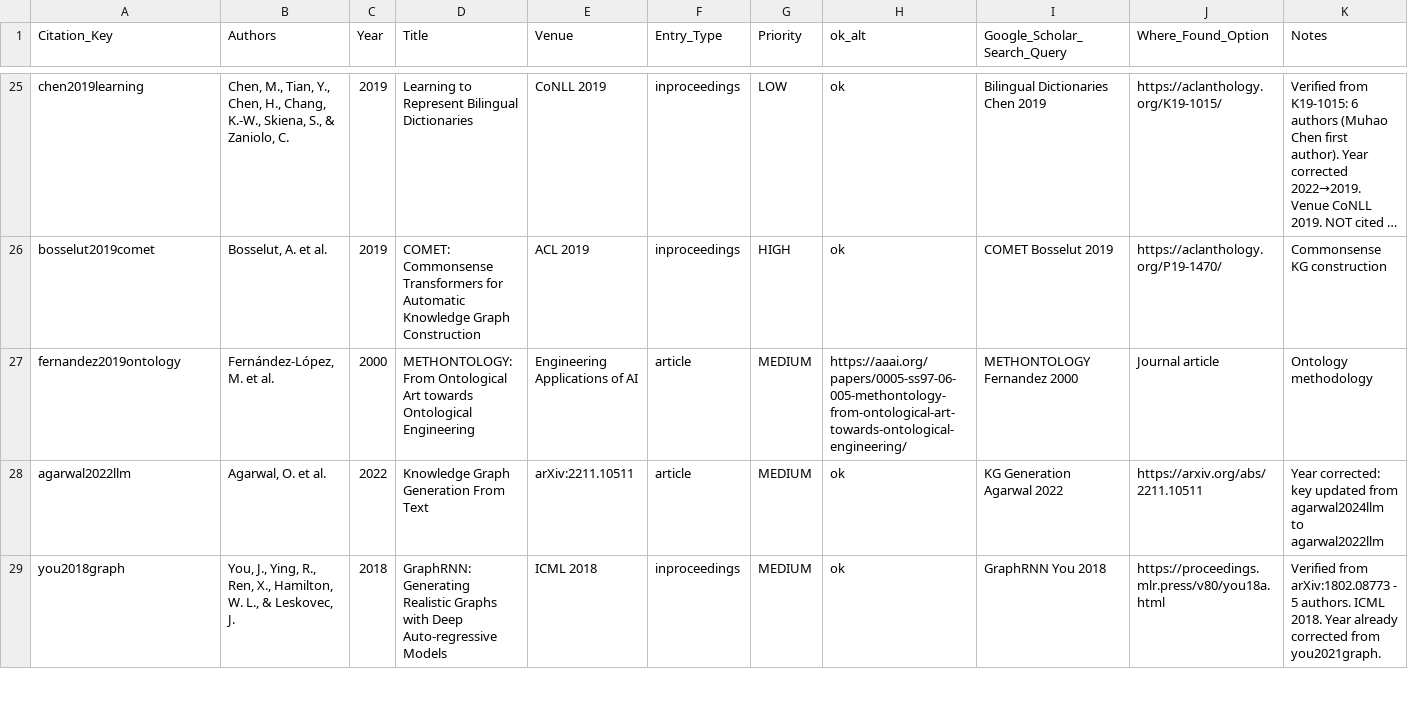
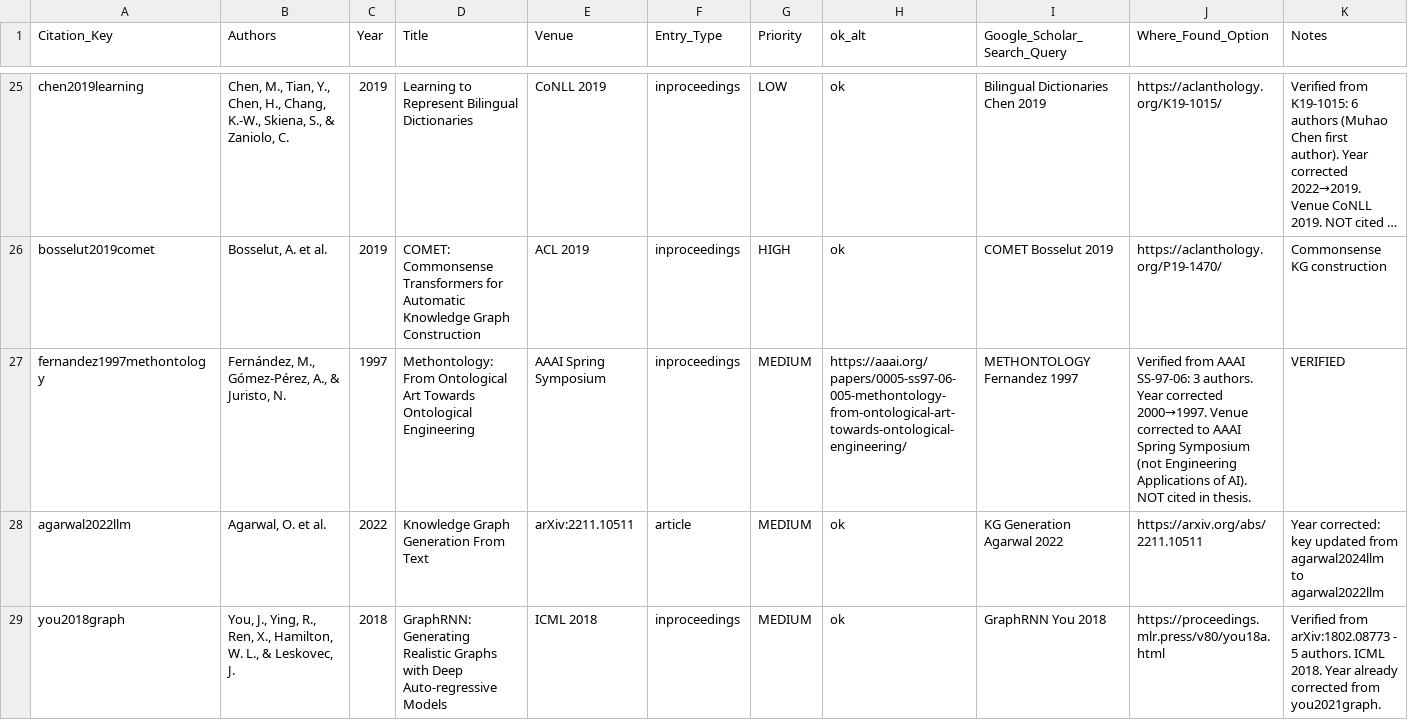
Before and after one commit to ndethi/opit-rai9001, a CSV file: docs/thesis/citation-verification/author-verification/Author_Verification_97-Citations_2026-01-21_COMPLETE.csv, drawn as a sheet; only a part is shown, gaps mark what is left out; long unchanged cells end in …; removed rows and columns are numbered as before the commit, all else as after; rows hold the shown columns only; the diff covers the shown part only; the diff names each change by its address in the sheet, - before the commit and + after, or states it on an @@ line.

Commit message:
Phase 5C partial: Fix fernandez year (2000→1997), delete christie2019 (all metadata wrong), fix keegan URL

```diff
--- a/docs/thesis/citation-verification/author-verification/Author_Verification_97-Citations_2026-01-21_COMPLETE.csv
+++ b/docs/thesis/citation-verification/author-verification/Author_Verification_97-Citations_2026-01-21_COMPLETE.csv
-row 27: fernandez2019ontology | Fernández-López, M. et al. | 2000 | METHONTOLOGY: From Ontological Art towards Ontological Engineering | Engineering Applications of AI | article | MEDIUM | https://aaai.org/papers/0005-ss97-06-005-methontology-from-ontological-art-towards-ontological-engineering/ | METHONTOLOGY Fernandez 2000 | Journal article | Ontology methodology
+row 27: fernandez1997methontology | Fernández, M., Gómez-Pérez, A., & Juristo, N. | 1997 | Methontology: From Ontological Art Towards Ontological Engineering | AAAI Spring Symposium | inproceedings | MEDIUM | https://aaai.org/papers/0005-ss97-06-005-methontology-from-ontological-art-towards-ontological-engineering/ | METHONTOLOGY Fernandez 1997 | Verified from AAAI SS-97-06: 3 authors. Year corrected 2000→1997. Venue corrected to AAAI Spring Symposium (not Engineering Applications of AI). NOT cited in thesis. | VERIFIED
```
Also changed, not shown: 5 edited cells elsewhere in this file, 2 other files.
